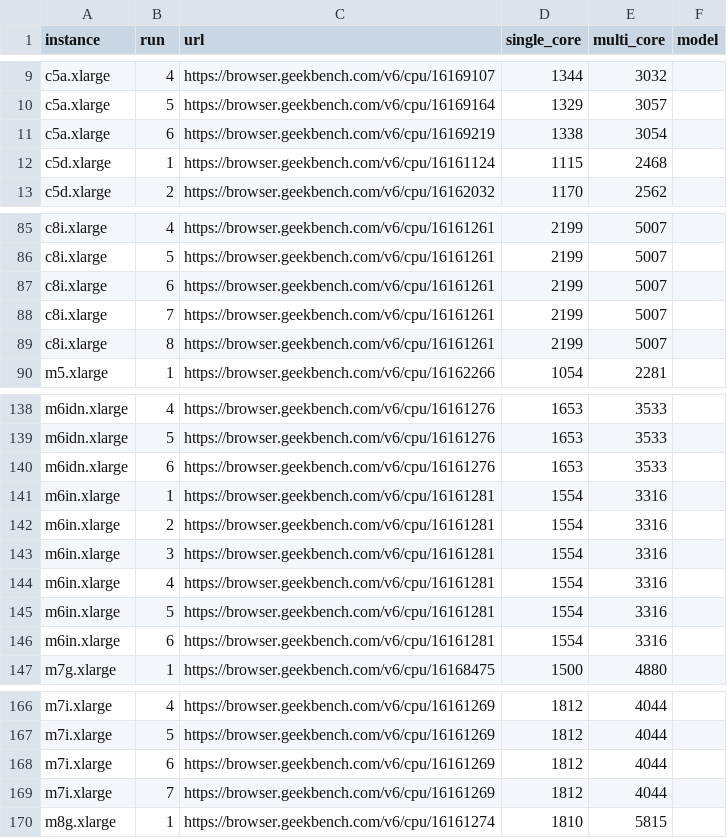
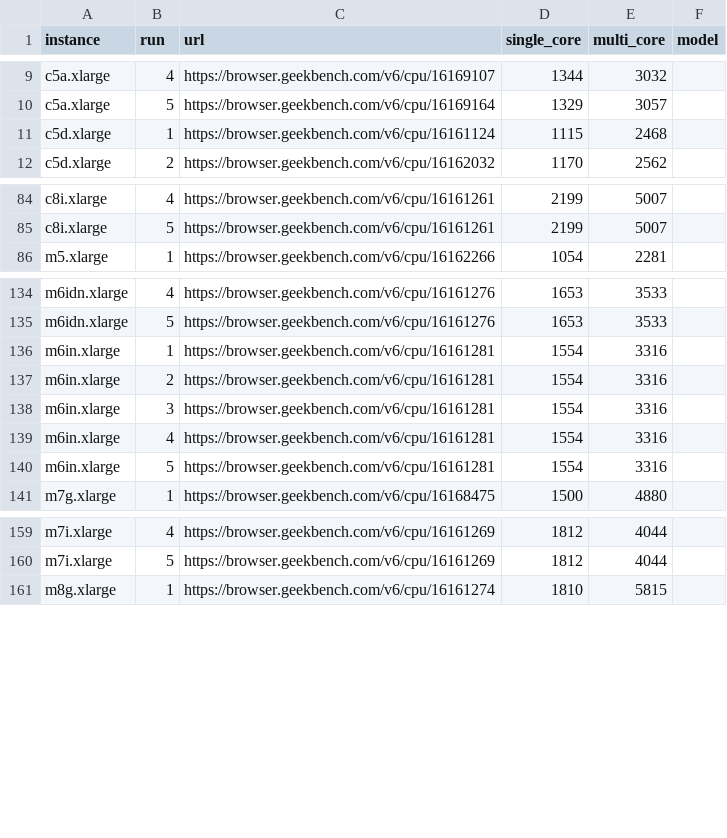
Before and after one commit to Atom-oh/aws-ec2-benchmark, a CSV file: results/geekbench/scores.csv, drawn as a sheet; only a part is shown, gaps mark what is left out; the diff covers the shown part only.

```diff
--- a/results/geekbench/scores.csv
+++ b/results/geekbench/scores.csv
@@ -10,3 +10,2 @@ c5a.xlarge,4,https://browser.geekbench.com/v6/cpu/16169107,1344,3032,
 c5a.xlarge,5,https://browser.geekbench.com/v6/cpu/16169164,1329,3057,
-c5a.xlarge,6,https://browser.geekbench.com/v6/cpu/16169219,1338,3054,
 c5d.xlarge,1,https://browser.geekbench.com/v6/cpu/16161124,1115,2468,
@@ -86,5 +85,2 @@ c8i.xlarge,4,https://browser.geekbench.com/v6/cpu/16161261,2199,5007,
 c8i.xlarge,5,https://browser.geekbench.com/v6/cpu/16161261,2199,5007,
-c8i.xlarge,6,https://browser.geekbench.com/v6/cpu/16161261,2199,5007,
-c8i.xlarge,7,https://browser.geekbench.com/v6/cpu/16161261,2199,5007,
-c8i.xlarge,8,https://browser.geekbench.com/v6/cpu/16161261,2199,5007,
 m5.xlarge,1,https://browser.geekbench.com/v6/cpu/16162266,1054,2281,
@@ -139,3 +135,2 @@ m6idn.xlarge,4,https://browser.geekbench.com/v6/cpu/16161276,1653,3533,
 m6idn.xlarge,5,https://browser.geekbench.com/v6/cpu/16161276,1653,3533,
-m6idn.xlarge,6,https://browser.geekbench.com/v6/cpu/16161276,1653,3533,
 m6in.xlarge,1,https://browser.geekbench.com/v6/cpu/16161281,1554,3316,
@@ -145,3 +140,2 @@ m6in.xlarge,4,https://browser.geekbench.com/v6/cpu/16161281,1554,3316,
 m6in.xlarge,5,https://browser.geekbench.com/v6/cpu/16161281,1554,3316,
-m6in.xlarge,6,https://browser.geekbench.com/v6/cpu/16161281,1554,3316,
 m7g.xlarge,1,https://browser.geekbench.com/v6/cpu/16168475,1500,4880,
@@ -167,4 +160,2 @@ m7i.xlarge,4,https://browser.geekbench.com/v6/cpu/16161269,1812,4044,
 m7i.xlarge,5,https://browser.geekbench.com/v6/cpu/16161269,1812,4044,
-m7i.xlarge,6,https://browser.geekbench.com/v6/cpu/16161269,1812,4044,
-m7i.xlarge,7,https://browser.geekbench.com/v6/cpu/16161269,1812,4044,
 m8g.xlarge,1,https://browser.geekbench.com/v6/cpu/16161274,1810,5815,
```
Also changed, not shown: 2 removed rows elsewhere in this file.
